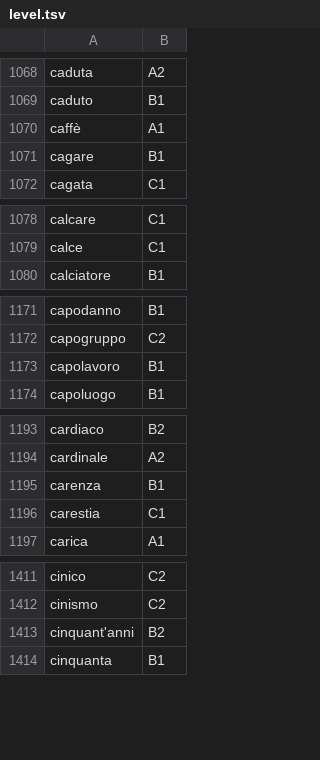
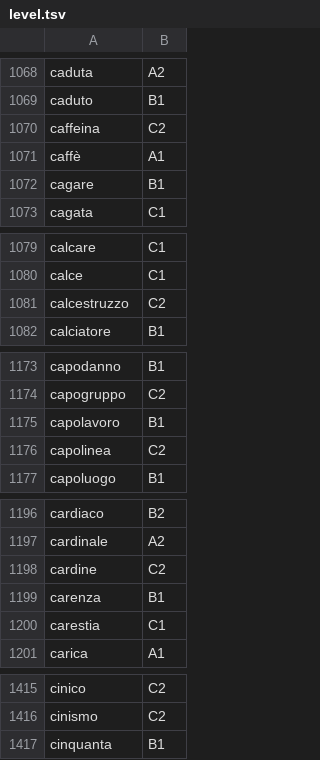
Before and after one commit to NEETROF/cymbra, a TSV file: scripts/lingua-data/tables/it/level.tsv, drawn as a sheet; only a part is shown, gaps mark what is left out; the diff covers the shown part only.

```diff
--- a/scripts/lingua-data/tables/it/level.tsv
+++ b/scripts/lingua-data/tables/it/level.tsv
@@ -1069,2 +1069,3 @@ caduta	A2
 caduto	B1
+caffeina	C2
 caffè	A1
@@ -1079,2 +1080,3 @@ calcare	C1
 calce	C1
+calcestruzzo	C2
 calciatore	B1
@@ -1173,2 +1175,3 @@ capogruppo	C2
 capolavoro	B1
+capolinea	C2
 capoluogo	B1
@@ -1194,2 +1197,3 @@ cardiaco	B2
 cardinale	A2
+cardine	C2
 carenza	B1
@@ -1412,3 +1416,2 @@ cinico	C2
 cinismo	C2
-cinquant'anni	B2
 cinquanta	B1
```
Also changed, not shown: 3 removed rows and 9 edited cells elsewhere in this file, scripts/lingua-data/tables/it/freq.tsv, 4 other files.
